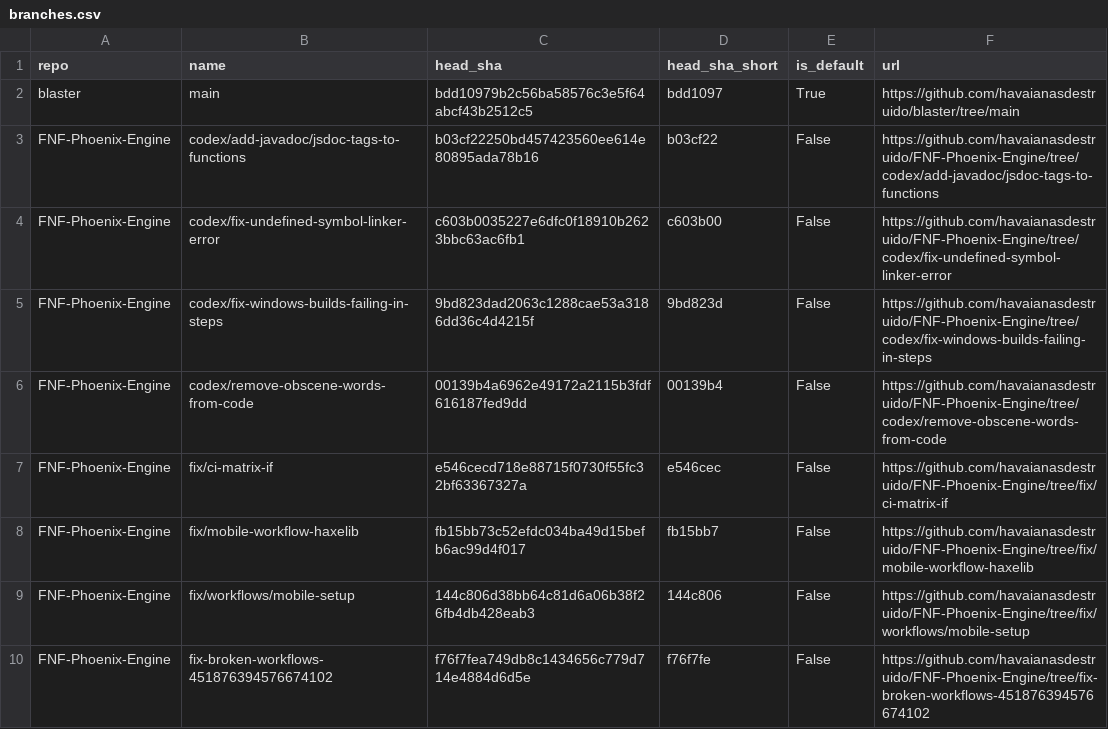
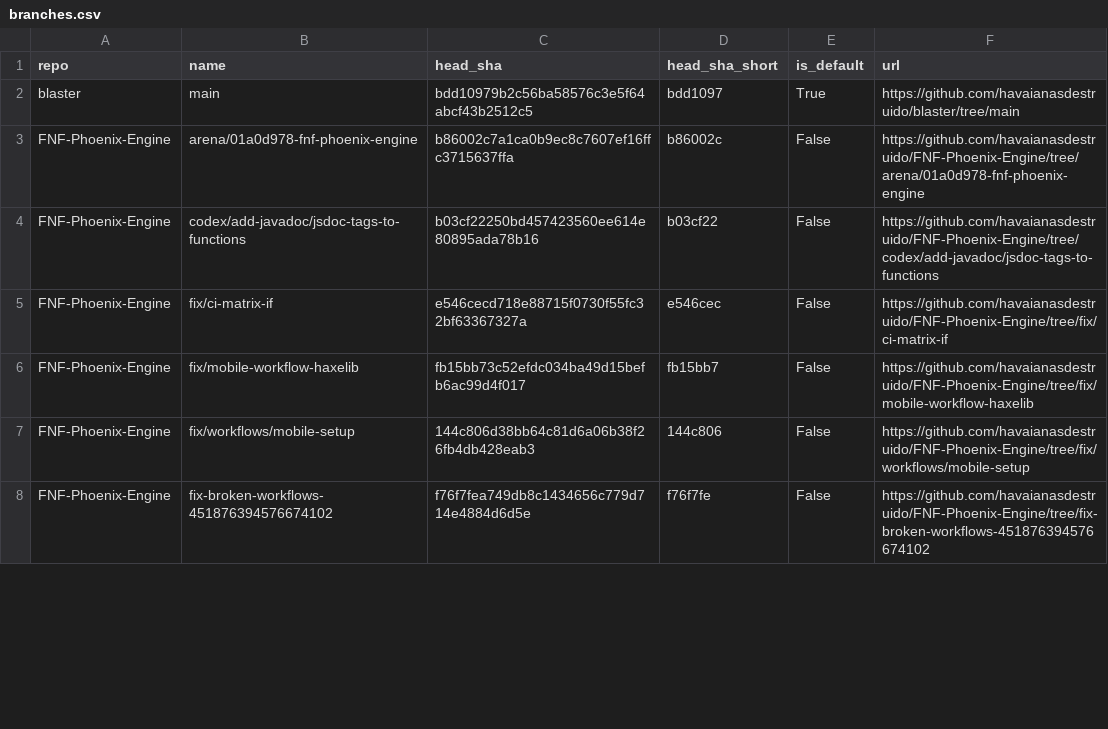
Before and after one commit to havaianasdestruido/sitemapping, a CSV file: reports/branches.csv, drawn as a sheet; only a part is shown; the diff covers the shown part only.

```diff
--- a/reports/branches.csv
+++ b/reports/branches.csv
@@ -2,6 +2,4 @@ repo,name,head_sha,head_sha_short,is_default,url
 blaster,main,bdd10979b2c56ba58576c3e5f64abcf43b2512c5,bdd1097,True,https://github.com/havaianasdestruido/blaster/tree/main
+FNF-Phoenix-Engine,arena/01a0d978-fnf-phoenix-engine,b86002c7a1ca0b9ec8c7607ef16ffc3715637ffa,b86002c,False,https://github.com/havaianasdestruido/FNF-Phoenix-Engine/tree/arena/01a0d978-fnf-phoenix-engine
 FNF-Phoenix-Engine,codex/add-javadoc/jsdoc-tags-to-functions,b03cf22250bd457423560ee614e80895ada78b16,b03cf22,False,https://github.com/havaianasdestruido/FNF-Phoenix-Engine/tree/codex/add-javadoc/jsdoc-tags-to-functions
-FNF-Phoenix-Engine,codex/fix-undefined-symbol-linker-error,c603b0035227e6dfc0f18910b2623bbc63ac6fb1,c603b00,False,https://github.com/havaianasdestruido/FNF-Phoenix-Engine/tree/codex/fix-undefined-symbol-linker-error
-FNF-Phoenix-Engine,codex/fix-windows-builds-failing-in-steps,9bd823dad2063c1288cae53a3186dd36c4d4215f,9bd823d,False,https://github.com/havaianasdestruido/FNF-Phoenix-Engine/tree/codex/fix-windows-builds-failing-in-steps
-FNF-Phoenix-Engine,codex/remove-obscene-words-from-code,00139b4a6962e49172a2115b3fdf616187fed9dd,00139b4,False,https://github.com/havaianasdestruido/FNF-Phoenix-Engine/tree/codex/remove-obscene-words-from-code
 FNF-Phoenix-Engine,fix/ci-matrix-if,e546cecd718e88715f0730f55fc32bf63367327a,e546cec,False,https://github.com/havaianasdestruido/FNF-Phoenix-Engine/tree/fix/ci-matrix-if
```
Also changed, not shown: 5 added rows and 8 edited cells elsewhere in this file, reports/commits.csv, reports/contributors.csv, 22 other files.
